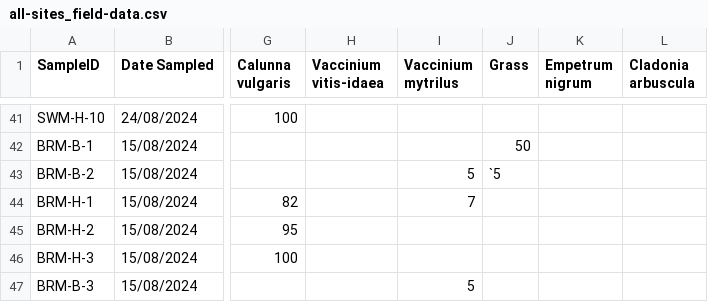
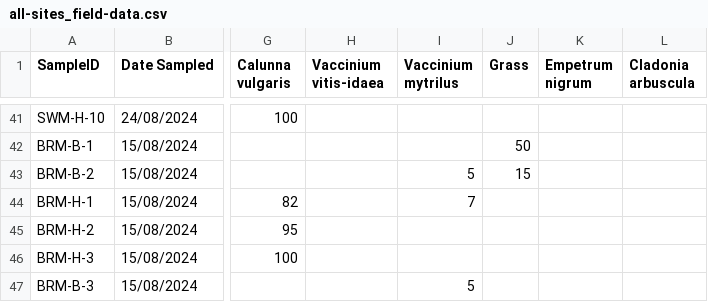
Before and after one commit to JakeSpong/project-2, a CSV file: data/all-sites_field-data.csv, drawn as a sheet; only a part is shown, gaps mark what is left out; the diff names each change by its address in the sheet, - before the commit and + after, or states it on an @@ line.

```diff
--- a/data/all-sites_field-data.csv
+++ b/data/all-sites_field-data.csv
-J43 (Grass): `5
+J43 (Grass): 15
```
Also changed, not shown: 2 other files.
